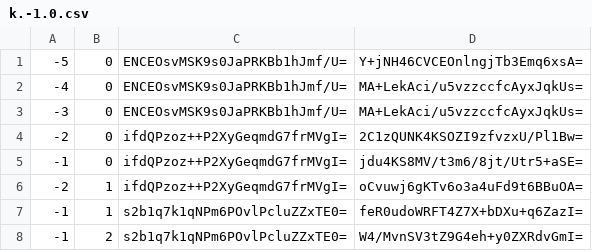
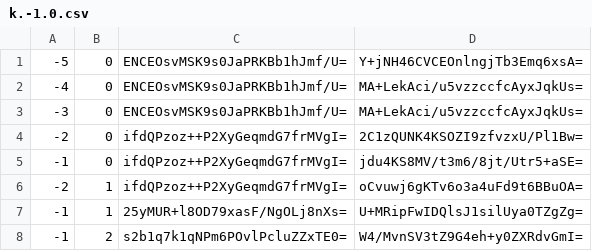
Before and after one commit to counterfitninja/chilled-overworld, a CSV file: tiles/zoom.-3/metadata/k.-1.0.csv, drawn as a sheet.

```diff
--- a/tiles/zoom.-3/metadata/k.-1.0.csv
+++ b/tiles/zoom.-3/metadata/k.-1.0.csv
@@ -6,3 +6,3 @@
 -2,1,ifdQPzoz++P2XyGeqmdG7frMVgI=,oCvuwj6gKTv6o3a4uFd9t6BBuOA=
--1,1,s2b1q7k1qNPm6POvlPcluZZxTE0=,feR0udoWRFT4Z7X+bDXu+q6ZazI=
+-1,1,25yMUR+l8OD79xasF/NgOLj8nXs=,U+MRipFwIDQlsJ1silUya0TZgZg=
 -1,2,s2b1q7k1qNPm6POvlPcluZZxTE0=,W4/MvnSV3tZ9G4eh+y0ZXRdvGmI=
```
Also changed, not shown: tiles/zoom.-1/metadata/k.-1.0.csv, tiles/zoom.-2/metadata/k.-1.0.csv, 2 other files.
